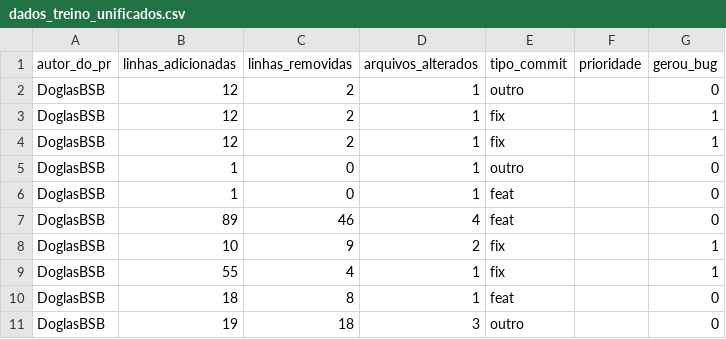
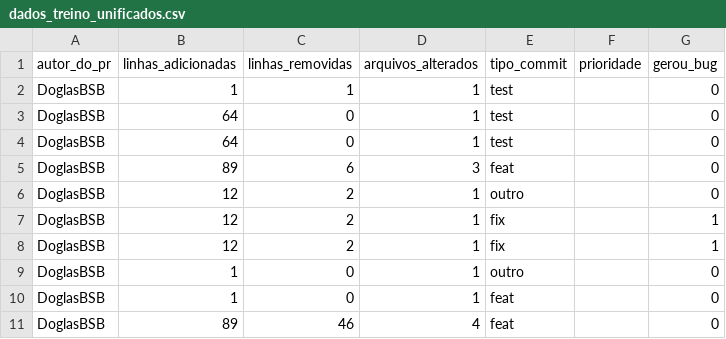
Before and after one commit to DoglasBSB/ai-workout-assistant, a CSV file: qa_pipeline/dados_treino_unificados.csv, drawn as a sheet; only a part is shown; the shorter side is filled out with more unchanged rows.

```diff
--- a/qa_pipeline/dados_treino_unificados.csv
+++ b/qa_pipeline/dados_treino_unificados.csv
@@ -1,2 +1,6 @@
 autor_do_pr,linhas_adicionadas,linhas_removidas,arquivos_alterados,tipo_commit,prioridade,gerou_bug
+DoglasBSB,1,1,1,test,,0
+DoglasBSB,64,0,1,test,,0
+DoglasBSB,64,0,1,test,,0
+DoglasBSB,89,6,3,feat,,0
 DoglasBSB,12,2,1,outro,,0
```
Also changed, not shown: 2 other files.
